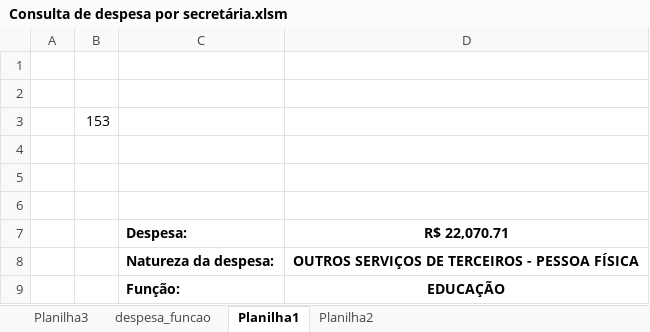
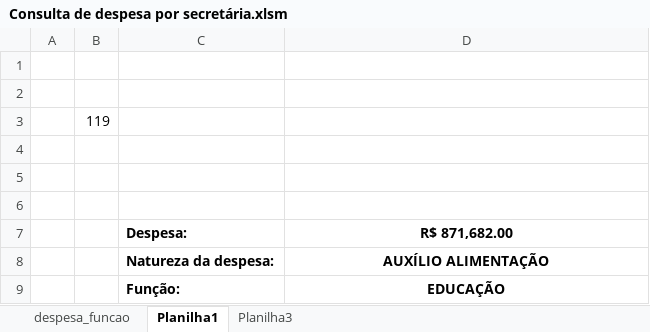
Before and after one commit to RibeiroAcr/Reposit-rio-Inform-tica, an Excel workbook: Consulta de despesa por secretária.xlsm, sheet Planilha1, drawn as a sheet; values as stored, in another font and other column widths than the file's, no borders; charts and pictures not drawn; the diff names each change by its address in the sheet, - before the commit and + after, or states it on an @@ line.

```diff
--- a/Consulta de despesa por secretária.xlsm (sheet Planilha1)
+++ b/Consulta de despesa por secretária.xlsm (sheet Planilha1)
-sheet tab: Planilha2
@@ sheet tab order changed: despesa_funcao | Planilha1 | Planilha3 @@
-B3: 153
+B3: 119
-D7: R$ 22,070.71
+D7: R$ 871,682.00
-D8 (R$ 871,682.00): OUTROS SERVIÇOS DE TERCEIROS - PESSOA FÍSICA
+D8 (R$ 871,682.00): AUXÍLIO ALIMENTAÇÃO
```
Also changed, not shown: sheet Planilha3, charts or pictures.
